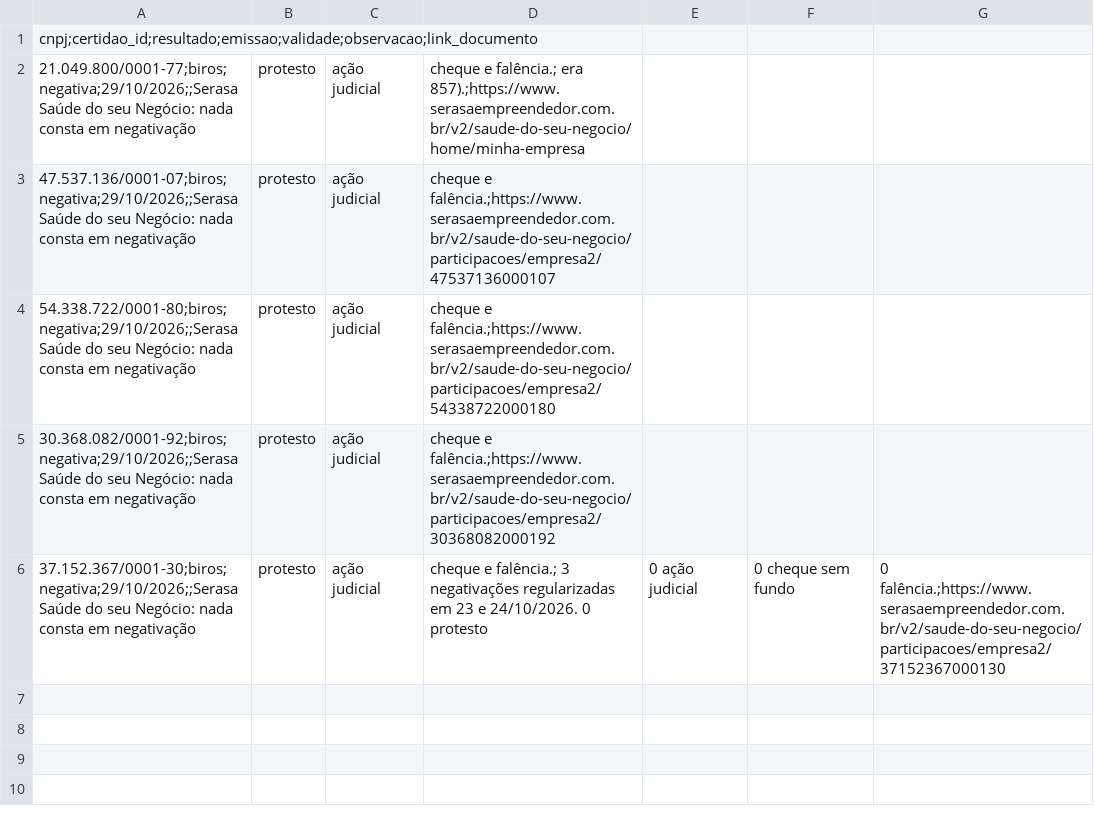
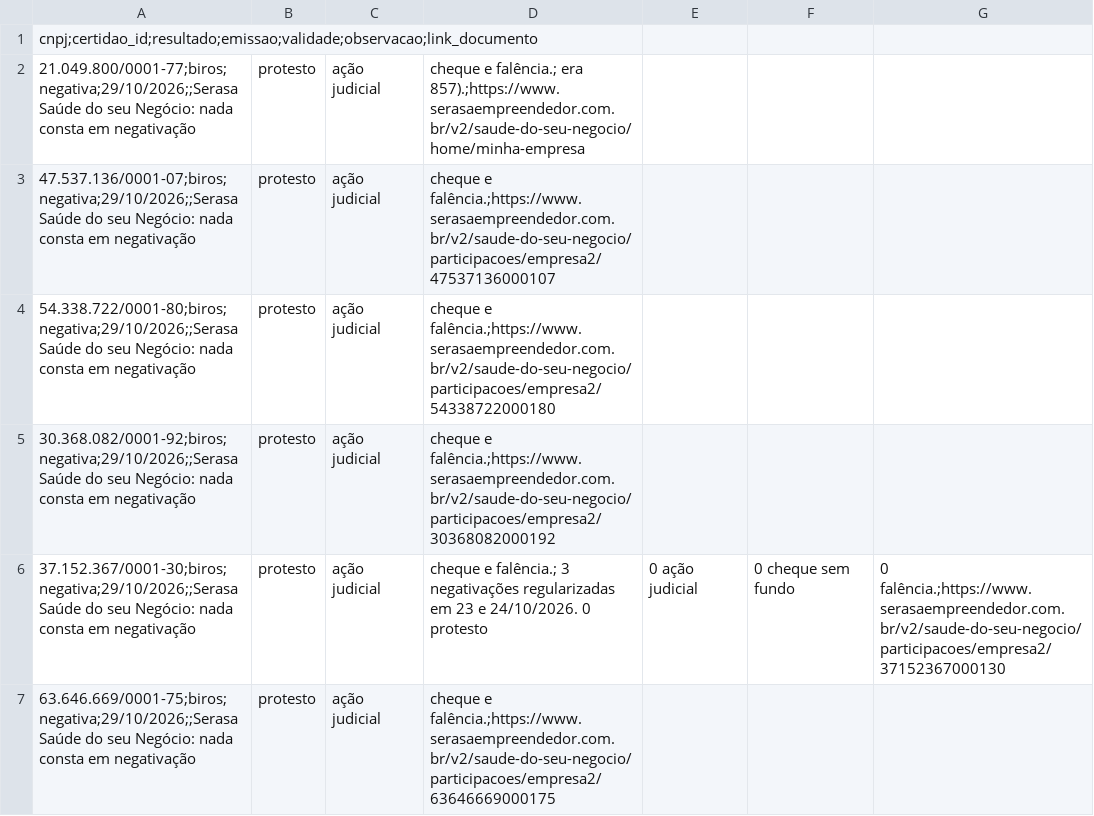
Before and after one commit to rafaelatrigo/certidoes, a CSV file: dados/manuais.csv, drawn as a sheet.

```diff
--- a/dados/manuais.csv
+++ b/dados/manuais.csv
@@ -6 +6,2 @@ cnpj;certidao_id;resultado;emissao;validade;observacao;link_documento
 37.152.367/0001-30;biros;negativa;29/10/2026;;Serasa Saúde do seu Negócio: nada consta em negativação, protesto, ação judicial, cheque e falência.; 3 negativações regularizadas em 23 e 24/10/2026. 0 protesto, 0 ação judicial, 0 cheque sem fundo, 0 falência.;https://www.serasaempreendedor.com.br/v2/saude-do-seu-negocio/participacoes/empresa2/37152367000130
+63.646.669/0001-75;biros;negativa;29/10/2026;;Serasa Saúde do seu Negócio: nada consta em negativação, protesto, ação judicial, cheque e falência.;https://www.serasaempreendedor.com.br/v2/saude-do-seu-negocio/participacoes/empresa2/63646669000175
```
Also changed, not shown: 1 other file.
